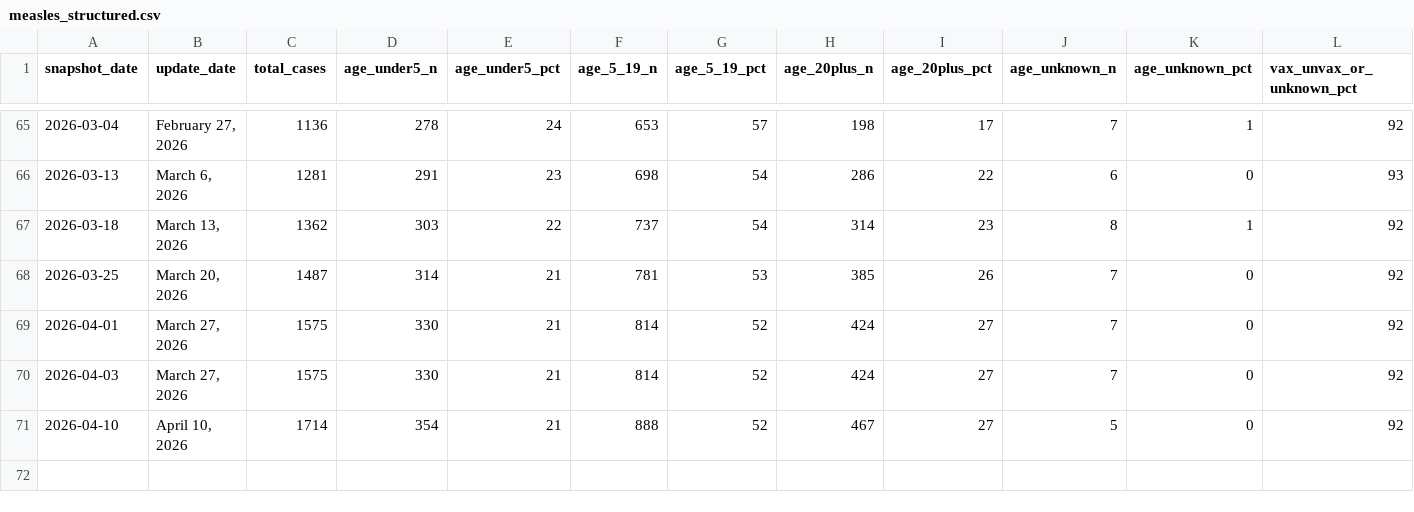
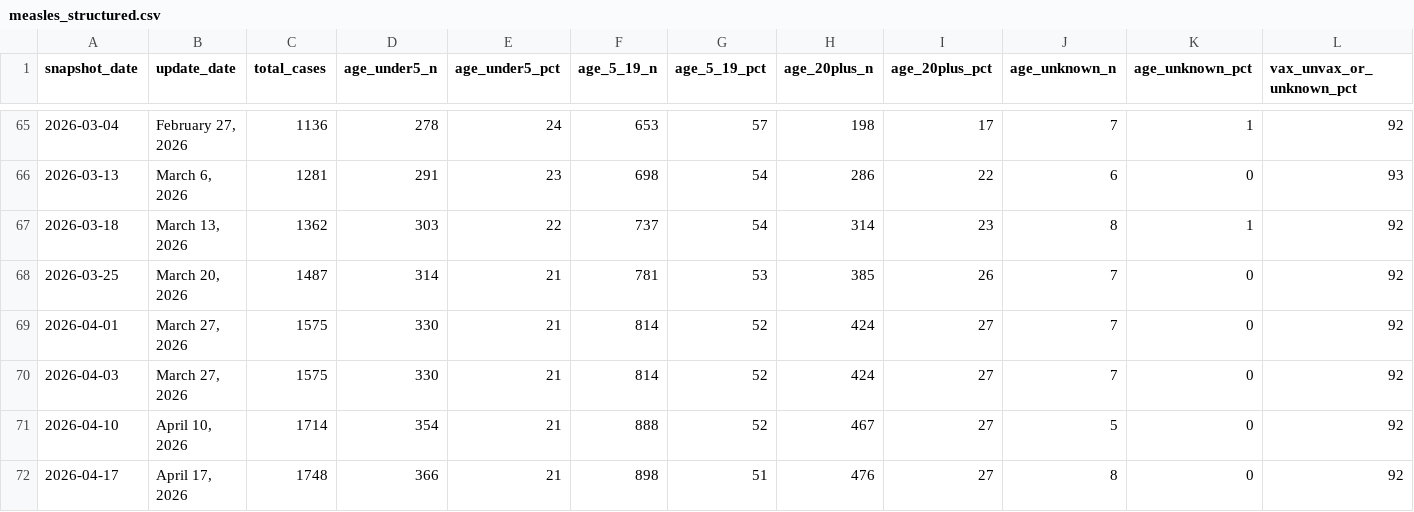
Before and after one commit to PopHIVE/measles_age_cdc_scraper, a CSV file: measles_structured.csv, drawn as a sheet; only a part is shown, gaps mark what is left out; rows hold the shown columns only; the diff names each change by its address in the sheet, - before the commit and + after, or states it on an @@ line.

```diff
--- a/measles_structured.csv
+++ b/measles_structured.csv
+row 72: 2026-04-17 | April 17, 2026 | 1748 | 366 | 21 | 898 | 51 | 476 | 27 | 8 | 0 | 92
```
Also changed, not shown: 1 other file.
